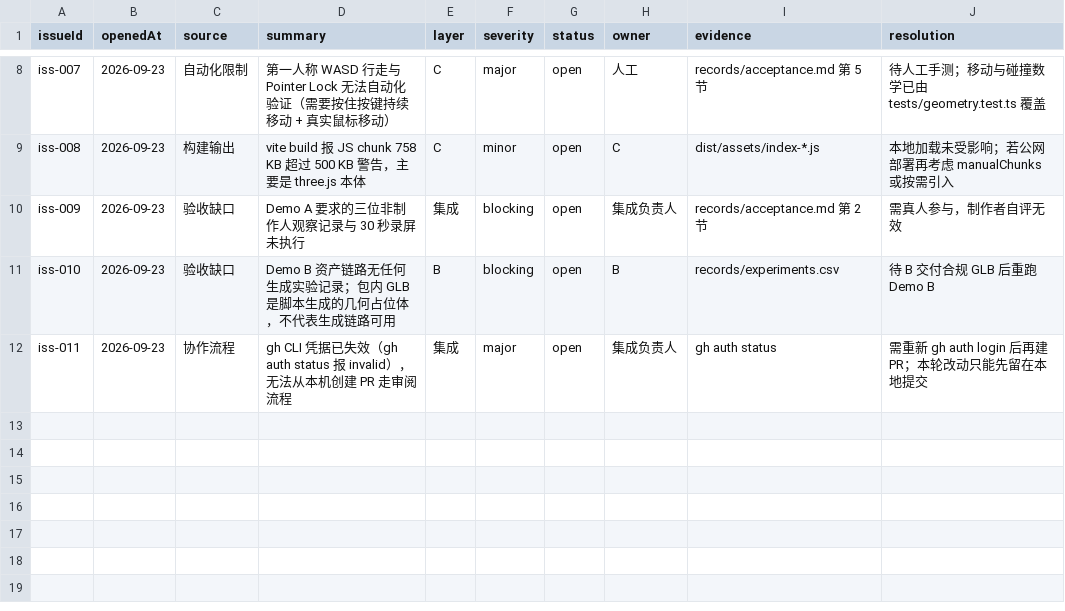
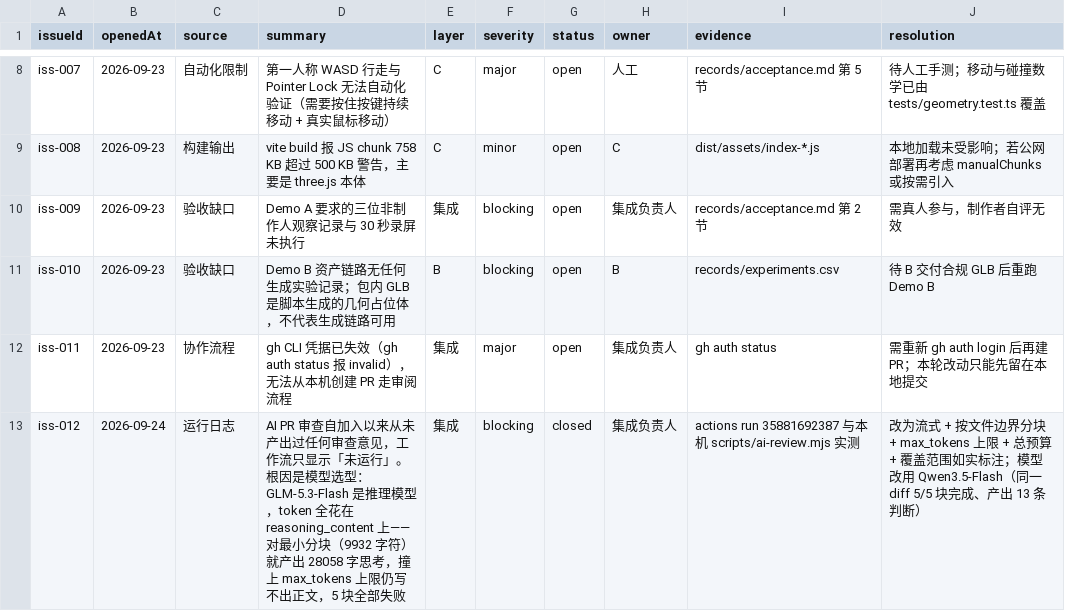
Before and after one commit to likelisa/History3D, a CSV file: records/issues.csv, drawn as a sheet; only a part is shown, gaps mark what is left out.

Commit message:
fix: make the AI review actually produce a result
AI PR 审查自加入以来从未产出过任何意见，只是显示「未运行」。根因不是超时
设置，而是模型选型：GLM-5.3-Flash 会把 token 全花在 reasoning_content 上，
对一份 9932 字符的分块就产出 28058 字思考，撞上 max_tokens 上限仍写不出正文，
5 块全部失败。

改动：
- 按文件边界分块（AI_CHUNK_CHARS），每块都是能独立评审的完整改动
- 每个分块改用流式请求，响应头几秒就回来，从而能区分「慢」和「挂了」
- 新增 AI_MAX_TOKENS（思考 + 正文的硬上限）与 AI_TOTAL_TIMEOUT_MS（总预算）
- 单块失败不再丢掉其它块：评论写明「覆盖 N/M 块」及未审查分块与原因
- 推理模型只出思考不出正文时给出准确诊断，而不是笼统报超时
- 默认模型改为实测可用的 Qwen3.5-Flash

实测：同一份 diff（382258 字符，截断到 99970）GLM-5.3-Flash 5 块全失败；
Qwen3.5-Flash 5/5 块完成、产出 13 条判断。新增 24 项单测。

```diff
--- a/records/issues.csv
+++ b/records/issues.csv
@@ -12 +12,2 @@ iss-010,2026-09-23,验收缺口,Demo B 资产链路无任何生成实验记录
 iss-011,2026-09-23,协作流程,gh CLI 凭据已失效（gh auth status 报 invalid），无法从本机创建 PR 走审阅流程,集成,major,open,集成负责人,gh auth status,需重新 gh auth login 后再建 PR；本轮改动只能先留在本地提交
+iss-012,2026-09-24,运行日志,"AI PR 审查自加入以来从未产出过任何审查意见，工作流只显示「未运行」。根因是模型选型：GLM-5.3-Flash 是推理模型，token 全花在 reasoning_content 上——对最小分块（9932 字符）就产出 28058 字思考，撞上 max_tokens 上限仍写不出正文，5 块全部失败",集成,blocking,closed,集成负责人,actions run 35881692387 与本机 scripts/ai-review.mjs 实测,改为流式 + 按文件边界分块 + max_tokens 上限 + 总预算 + 覆盖范围如实标注；模型改用 Qwen3.5-Flash（同一 diff 5/5 块完成、产出 13 条判断）
```
Also changed, not shown: 6 other files.
